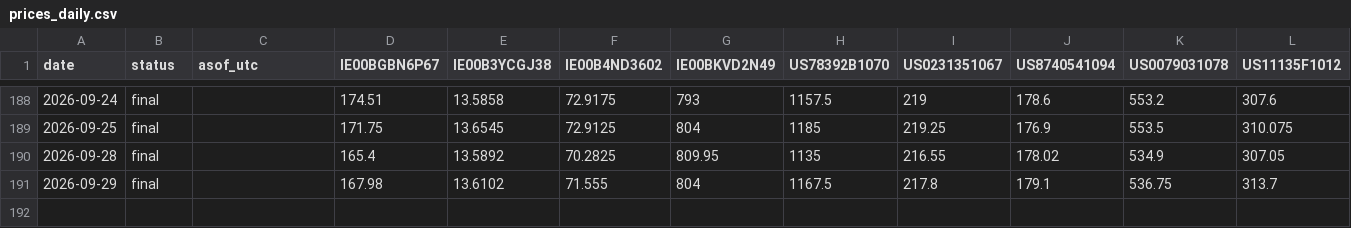
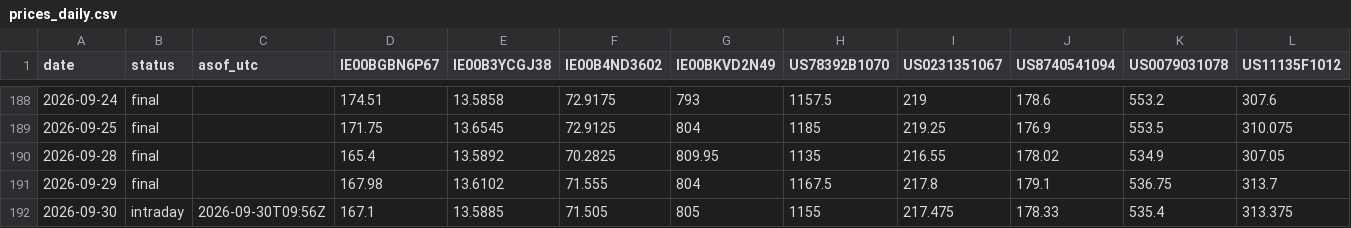
Before and after one commit to sn31122/simon, a CSV file: data/prices_daily.csv, drawn as a sheet; only a part is shown, gaps mark what is left out; rows hold the shown columns only; the diff names each change by its address in the sheet, - before the commit and + after, or states it on an @@ line.

```diff
--- a/data/prices_daily.csv
+++ b/data/prices_daily.csv
+row 192: 2026-09-30 | intraday | 2026-09-30T09:56Z | 167.1 | 13.5885 | 71.505 | 805 | 1155 | 217.475 | 178.33 | 535.4 | 313.375
```
Also changed, not shown: 4 other files.
